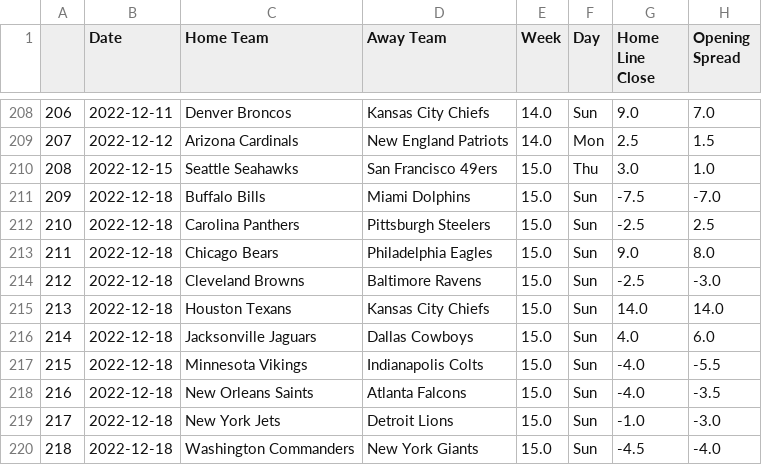
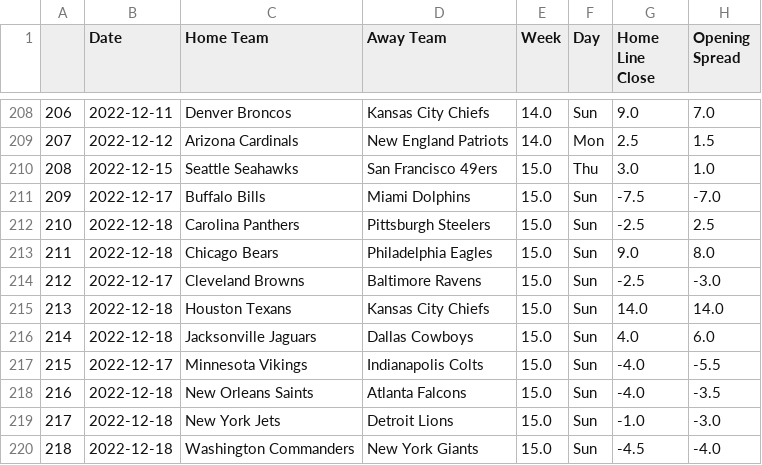
Before and after one commit to ZeNoonan/nfl, a CSV file: nfl_odds_2022_2023.csv, drawn as a sheet; only a part is shown, gaps mark what is left out; the diff names each change by its address in the sheet, - before the commit and + after, or states it on an @@ line.

Commit message:
update

```diff
--- a/nfl_odds_2022_2023.csv
+++ b/nfl_odds_2022_2023.csv
-B211 (Date): 2022-12-18
+B211 (Date): 2022-12-17
-B214 (Date): 2022-12-18
+B214 (Date): 2022-12-17
-B217 (Date): 2022-12-18
+B217 (Date): 2022-12-17
```
